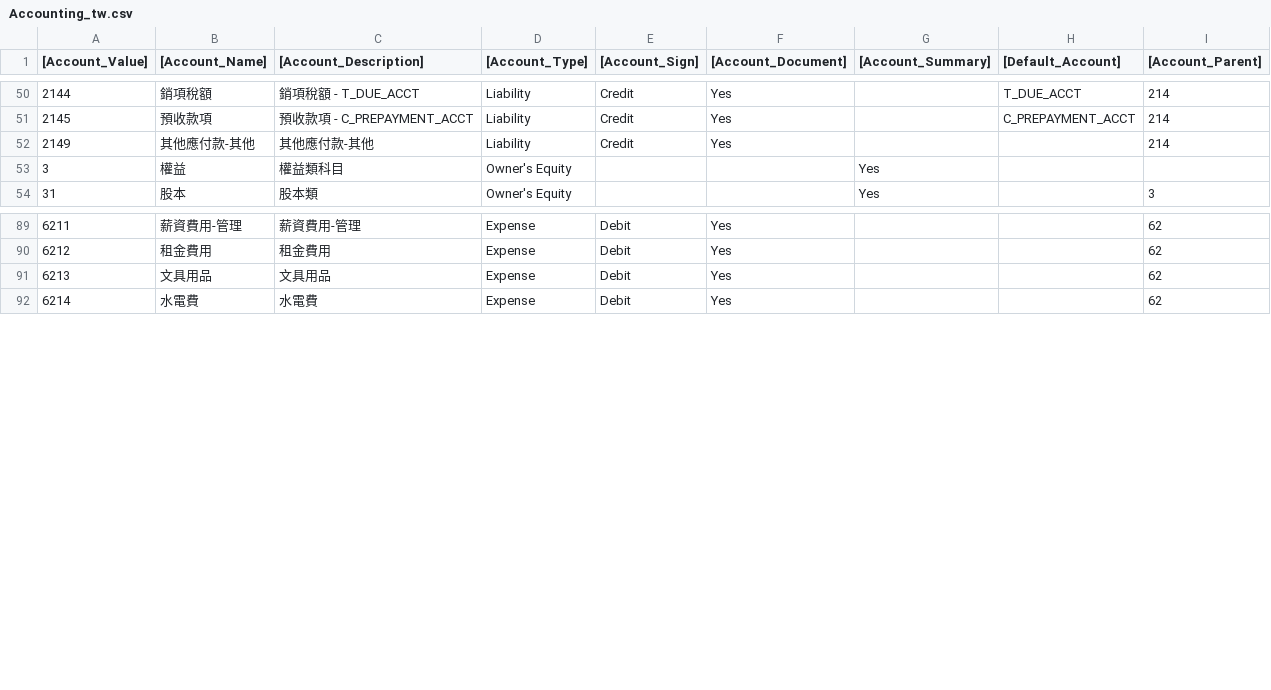
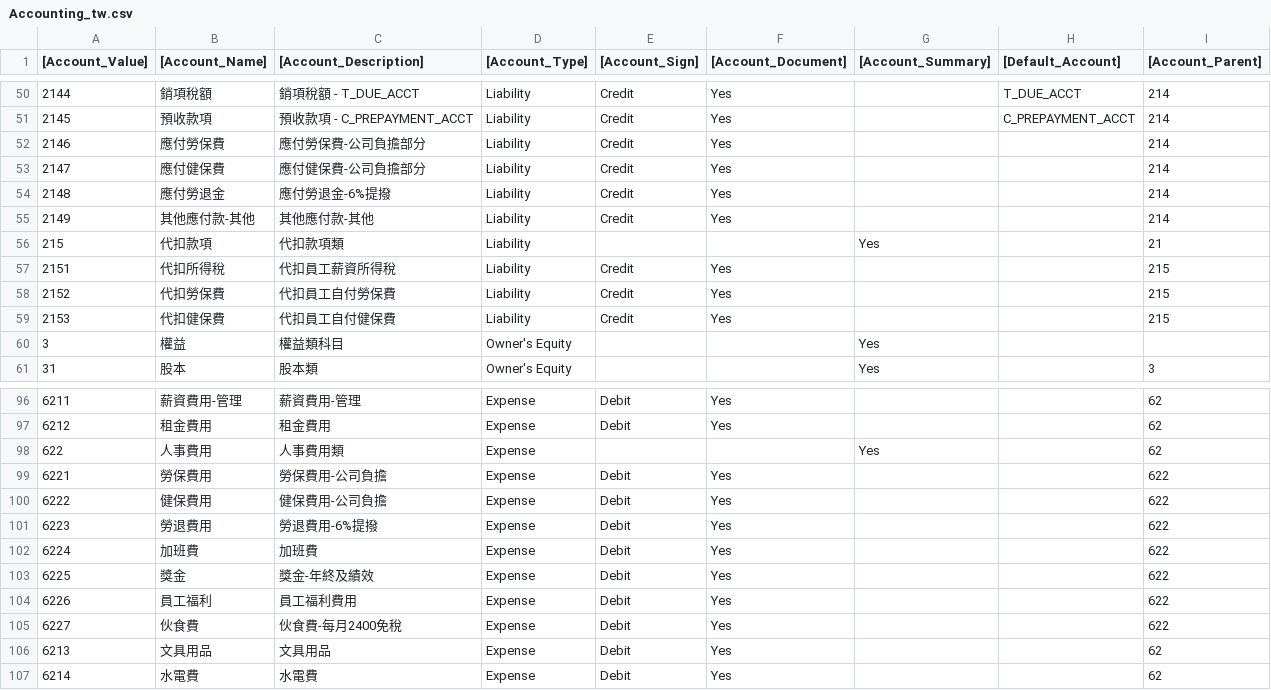
Before and after one commit to tm731531/idempiere-tw-init-tenant, a CSV file: data/Accounting_tw.csv, drawn as a sheet; only a part is shown, gaps mark what is left out.

```diff
--- a/data/Accounting_tw.csv
+++ b/data/Accounting_tw.csv
@@ -51,3 +51,10 @@
 2145,預收款項,預收款項 - C_PREPAYMENT_ACCT,Liability,Credit,Yes,,C_PREPAYMENT_ACCT,214
+2146,應付勞保費,應付勞保費-公司負擔部分,Liability,Credit,Yes,,,214
+2147,應付健保費,應付健保費-公司負擔部分,Liability,Credit,Yes,,,214
+2148,應付勞退金,應付勞退金-6%提撥,Liability,Credit,Yes,,,214
 2149,其他應付款-其他,其他應付款-其他,Liability,Credit,Yes,,,214
+215,代扣款項,代扣款項類,Liability,,,Yes,,21
+2151,代扣所得稅,代扣員工薪資所得稅,Liability,Credit,Yes,,,215
+2152,代扣勞保費,代扣員工自付勞保費,Liability,Credit,Yes,,,215
+2153,代扣健保費,代扣員工自付健保費,Liability,Credit,Yes,,,215
 3,權益,權益類科目,Owner's Equity,,,Yes,,
@@ -90,2 +97,10 @@
 6212,租金費用,租金費用,Expense,Debit,Yes,,,62
+622,人事費用,人事費用類,Expense,,,Yes,,62
+6221,勞保費用,勞保費用-公司負擔,Expense,Debit,Yes,,,622
+6222,健保費用,健保費用-公司負擔,Expense,Debit,Yes,,,622
+6223,勞退費用,勞退費用-6%提撥,Expense,Debit,Yes,,,622
+6224,加班費,加班費,Expense,Debit,Yes,,,622
+6225,獎金,獎金-年終及績效,Expense,Debit,Yes,,,622
+6226,員工福利,員工福利費用,Expense,Debit,Yes,,,622
+6227,伙食費,伙食費-每月2400免稅,Expense,Debit,Yes,,,622
 6213,文具用品,文具用品,Expense,Debit,Yes,,,62
```
Also changed, not shown: 3 other files.
